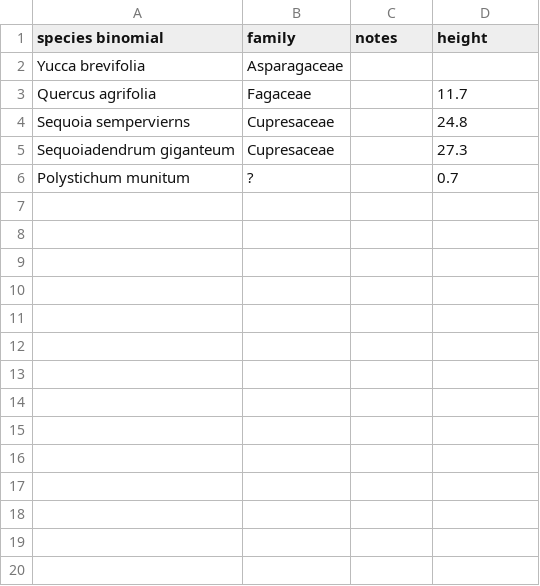
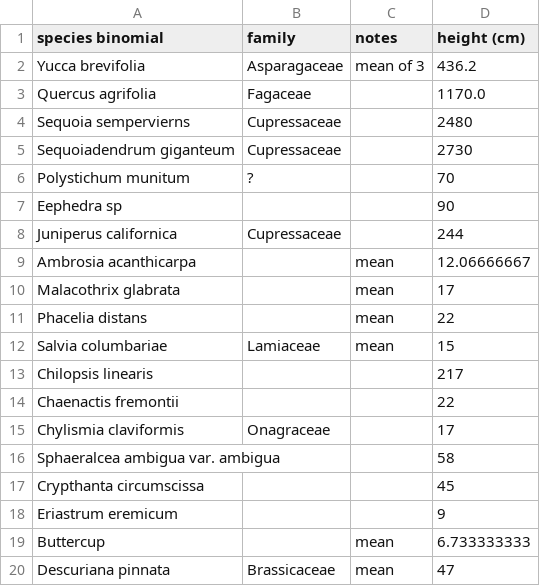
Before and after one commit to MoisesExpositoAlonso/plantclimatelabgit, a CSV file: module2/Module2-additionaltraits.csv, drawn as a sheet; only a part is shown; the diff covers the shown part only.

Commit message:
dataset transcribed

```diff
--- a/module2/Module2-additionaltraits.csv
+++ b/module2/Module2-additionaltraits.csv
@@ -1,6 +1,20 @@
-species binomial             ,family ,notes,height
-Yucca brevifolia,Asparagaceae,,
-Quercus agrifolia,Fagaceae,,11.7
-Sequoia sempervierns,Cupresaceae,,24.8
-Sequoiadendrum giganteum,Cupresaceae,,27.3
-Polystichum munitum,?,,0.7
+species binomial             ,family ,notes,height (cm)
+Yucca brevifolia,Asparagaceae,mean of 3,436.2
+Quercus agrifolia,Fagaceae,,1170.0
+Sequoia sempervierns,Cupressaceae,,2480
+Sequoiadendrum giganteum,Cupressaceae,,2730
+Polystichum munitum,?,,70
+Eephedra sp,,,90
+Juniperus californica,Cupressaceae,,244
+Ambrosia acanthicarpa,,mean,12.06666667
+Malacothrix glabrata,,mean,17
+Phacelia distans,,mean,22
+Salvia columbariae,Lamiaceae,mean,15
+Chilopsis linearis,,,217
+Chaenactis fremontii,,,22
+Chylismia claviformis,Onagraceae,,17
+Sphaeralcea ambigua var. ambigua,,,58
+Crypthanta circumscissa,,,45
+Eriastrum eremicum,,,9
+Buttercup,,mean,6.733333333
+Descuriana pinnata,Brassicaceae,mean,47
```
Also changed, not shown: 11 added rows elsewhere in this file, 1 other file.
